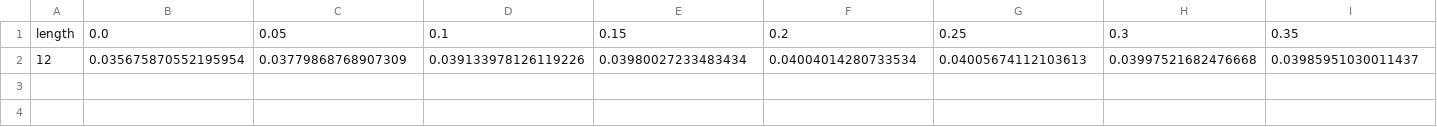
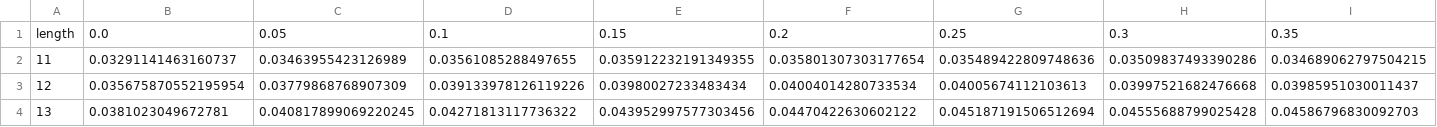
Before and after one commit to mcp656/Seminar, a CSV file: cpt_utilities_wide.csv, drawn as a sheet; only a part is shown; rows hold the shown columns only; the diff names each change by its address in the sheet, - before the commit and + after, or states it on an @@ line.

```diff
--- a/cpt_utilities_wide.csv
+++ b/cpt_utilities_wide.csv
+row 2: 11 | 0.03291141463160737 | 0.03463955423126989 | 0.03561085288497655 | 0.035912232191349355 | 0.035801307303177654 | 0.035489422809748636 | 0.03509837493390286 | 0.034689062797504215
+row 4: 13 | 0.0381023049672781 | 0.040817899069220245 | 0.04271813117736322 | 0.043952997577303456 | 0.04470422630602122 | 0.045187191506512694 | 0.04555688799025428 | 0.04586796830092703
```
Also changed, not shown: 1 other file.
